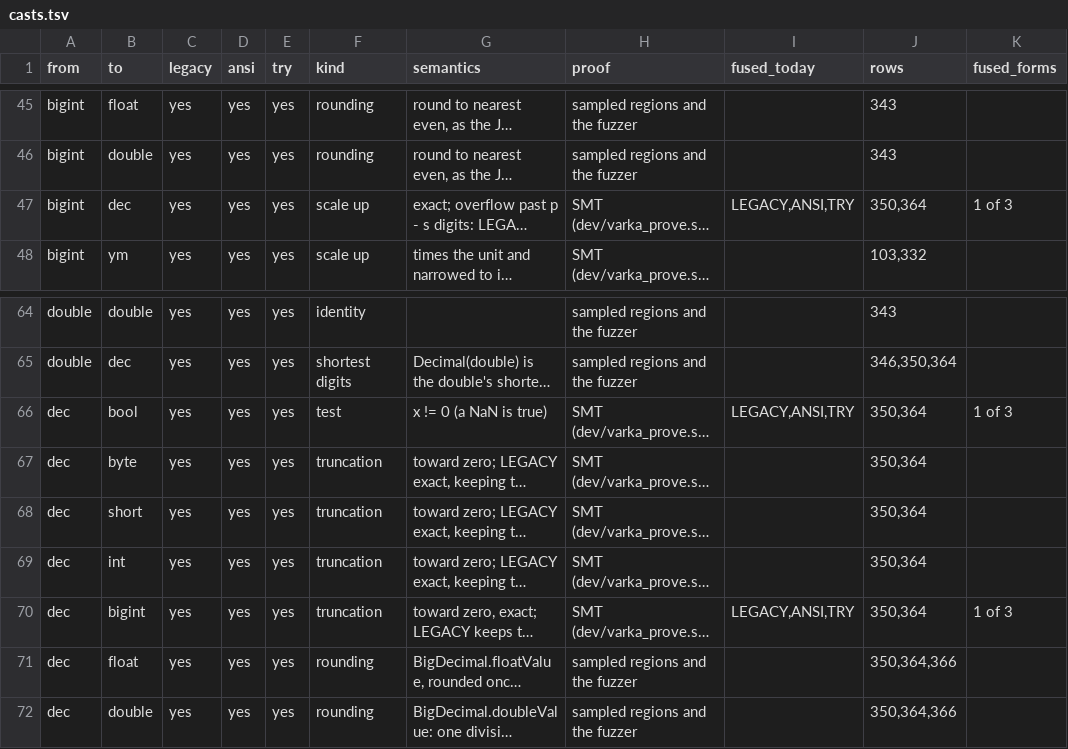
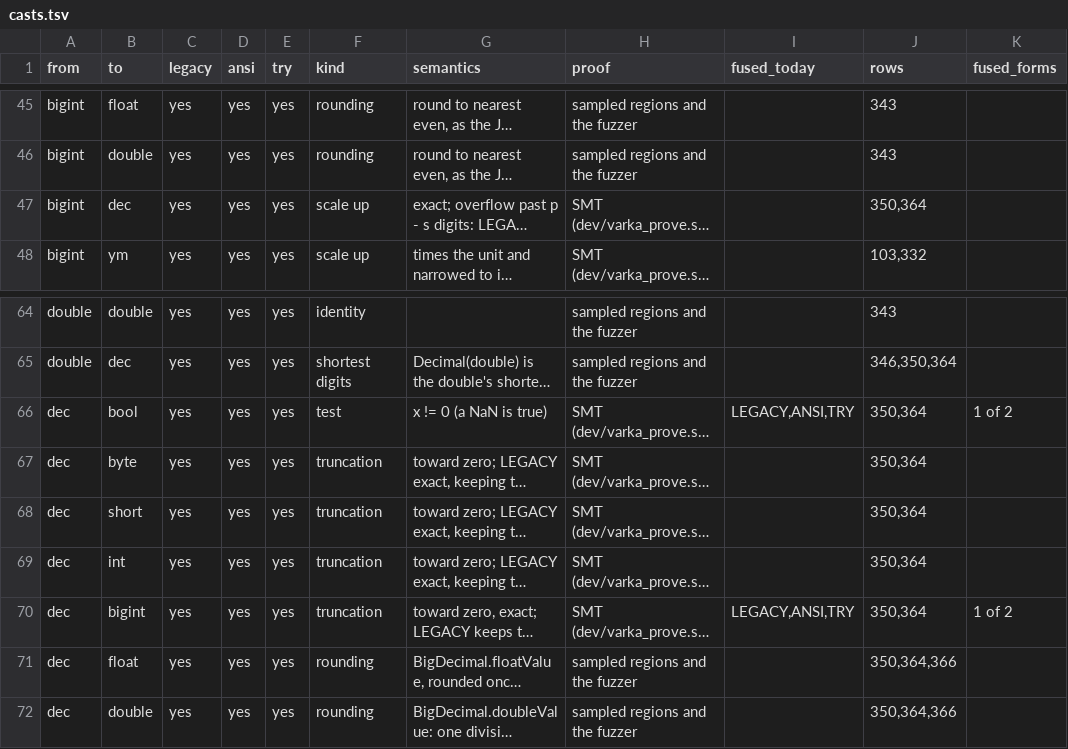
Before and after one commit to MaxGekk/spark, a TSV file: sql/varka/plans/m8/casts.tsv, drawn as a sheet; only a part is shown, gaps mark what is left out; long unchanged cells end in …; the diff names each change by its address in the sheet, - before the commit and + after, or states it on an @@ line.

```diff
--- a/sql/varka/plans/m8/casts.tsv
+++ b/sql/varka/plans/m8/casts.tsv
-I47 (fused_today): LEGACY,ANSI,TRY
+I47 (fused_today): (empty)
-K47 (fused_forms): 1 of 3
+K47 (fused_forms): (empty)
-K66 (fused_forms): 1 of 3
+K66 (fused_forms): 1 of 2
-K70 (fused_forms): 1 of 3
+K70 (fused_forms): 1 of 2
```
Also changed, not shown: sql/varka/plans/m8/casts_fused.tsv, sql/varka/plans/m8/casts_suites.tsv, 6 other files.
